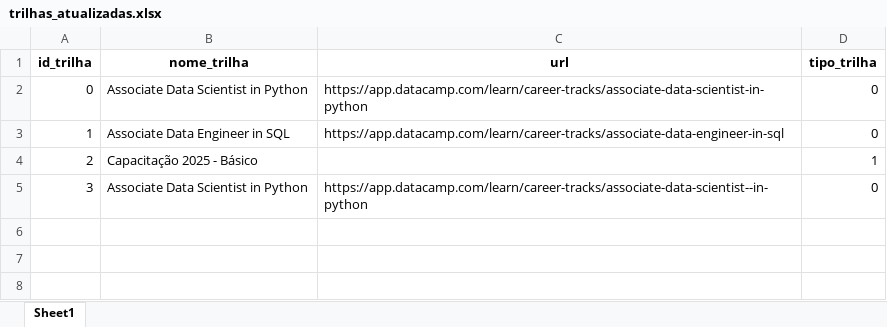
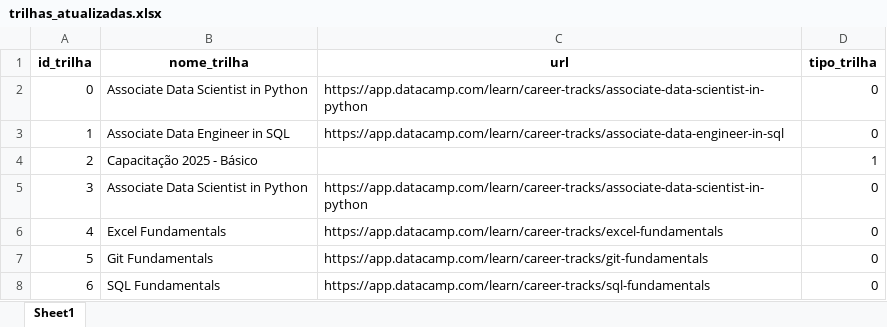
Before and after one commit to Igor0Pires/Sistema_MAE, an Excel workbook: data/trilhas_atualizadas.xlsx, sheet Sheet1, drawn as a sheet; values as stored, in another font and other column widths than the file's, no borders; the diff names each change by its address in the sheet, - before the commit and + after, or states it on an @@ line.

Commit message:
Webscrapping de multiplas listas de trilhas e cursos

```diff
--- a/data/trilhas_atualizadas.xlsx (sheet Sheet1)
+++ b/data/trilhas_atualizadas.xlsx (sheet Sheet1)
-C5 (url): https://app.datacamp.com/learn/career-tracks/associate-data-scientist--in-python
+C5 (url): https://app.datacamp.com/learn/career-tracks/associate-data-scientist-in-python
+row 6: 4 | Excel Fundamentals | https://app.datacamp.com/learn/career-tracks/excel-fundamentals | 0
+row 7: 5 | Git Fundamentals | https://app.datacamp.com/learn/career-tracks/git-fundamentals | 0
+row 8: 6 | SQL Fundamentals | https://app.datacamp.com/learn/career-tracks/sql-fundamentals | 0
```
Also changed, not shown: 10 other files.
